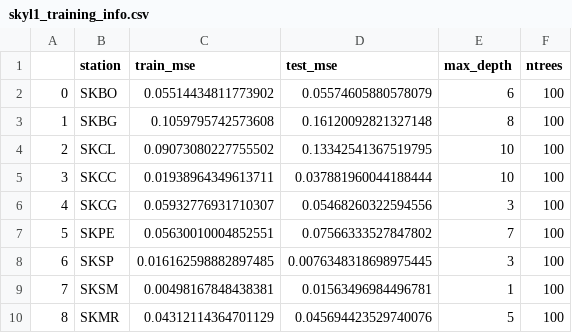
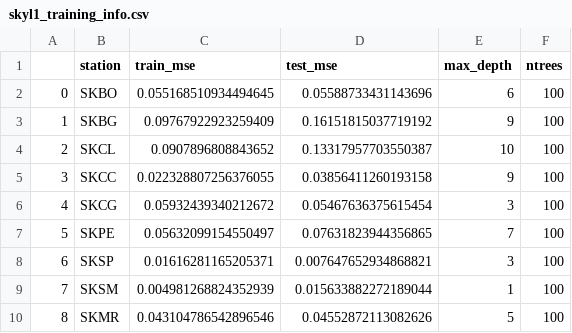
Before and after one commit to afrodp95/DS4A_Proyect, a CSV file: data exploration/skyl1_training_info.csv, drawn as a sheet.

```diff
--- a/data exploration/skyl1_training_info.csv
+++ b/data exploration/skyl1_training_info.csv
@@ -1,10 +1,10 @@
 ;station;train_mse;test_mse;max_depth;ntrees
-0;SKBO;0.05514434811773902;0.05574605880578079;6;100
-1;SKBG;0.1059795742573608;0.16120092821327148;8;100
-2;SKCL;0.09073080227755502;0.13342541367519795;10;100
-3;SKCC;0.01938964349613711;0.037881960044188444;10;100
-4;SKCG;0.05932776931710307;0.05468260322594556;3;100
-5;SKPE;0.05630010004852551;0.07566333527847802;7;100
-6;SKSP;0.016162598882897485;0.0076348318698975445;3;100
-7;SKSM;0.00498167848438381;0.01563496984496781;1;100
-8;SKMR;0.04312114364701129;0.045694423529740076;5;100
+0;SKBO;0.055168510934494645;0.05588733431143696;6;100
+1;SKBG;0.09767922923259409;0.16151815037719192;9;100
+2;SKCL;0.0907896808843652;0.13317957703550387;10;100
+3;SKCC;0.022328807256376055;0.03856411260193158;9;100
+4;SKCG;0.05932439340212672;0.05467636375615454;3;100
+5;SKPE;0.05632099154550497;0.07631823944356865;7;100
+6;SKSP;0.01616281165205371;0.007647652934868821;3;100
+7;SKSM;0.004981268824352939;0.015633882272189044;1;100
+8;SKMR;0.043104786542896546;0.04552872113082626;5;100
```
Also changed, not shown: 9 other files.
